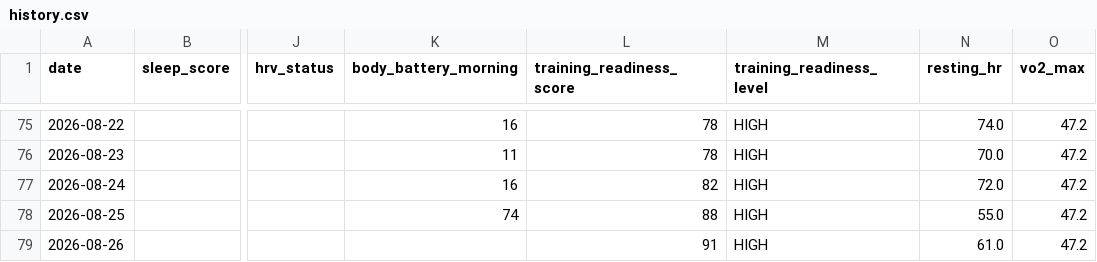
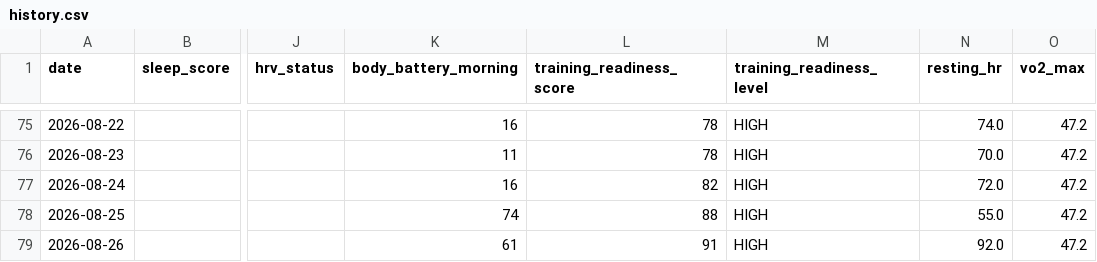
Before and after one commit to juliuskvx/julius-health, a CSV file: data/history.csv, drawn as a sheet; only a part is shown, gaps mark what is left out; the diff names each change by its address in the sheet, - before the commit and + after, or states it on an @@ line.

Commit message:
History update 2026-08-26

```diff
--- a/data/history.csv
+++ b/data/history.csv
-K79 (body_battery_morning): (empty)
+K79 (body_battery_morning): 61
-N79 (resting_hr): 61.0
+N79 (resting_hr): 92.0
```
